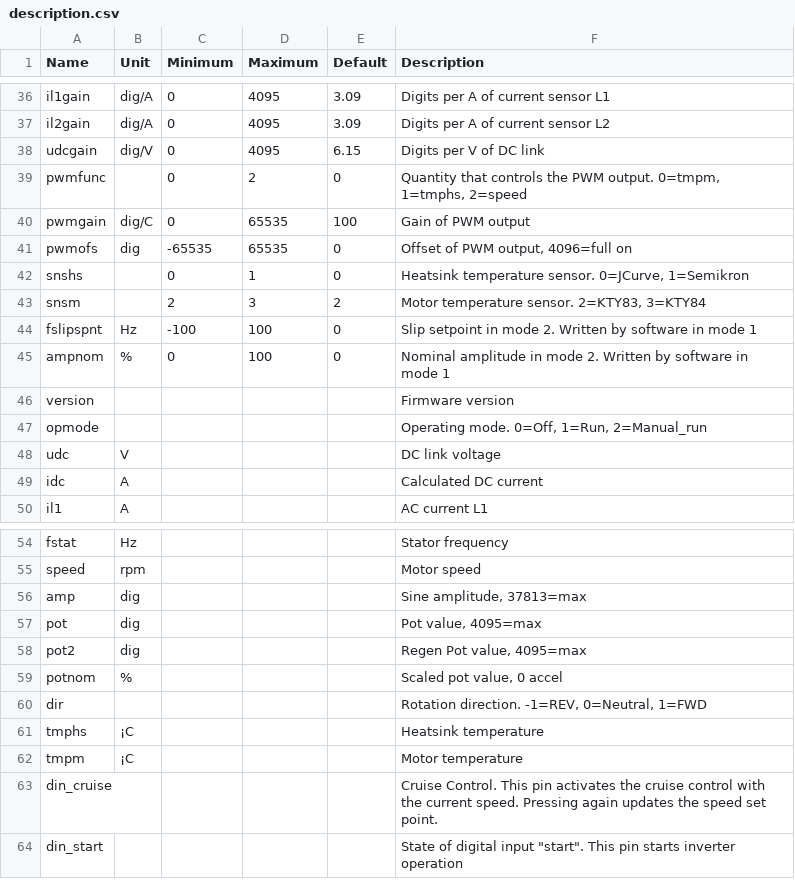
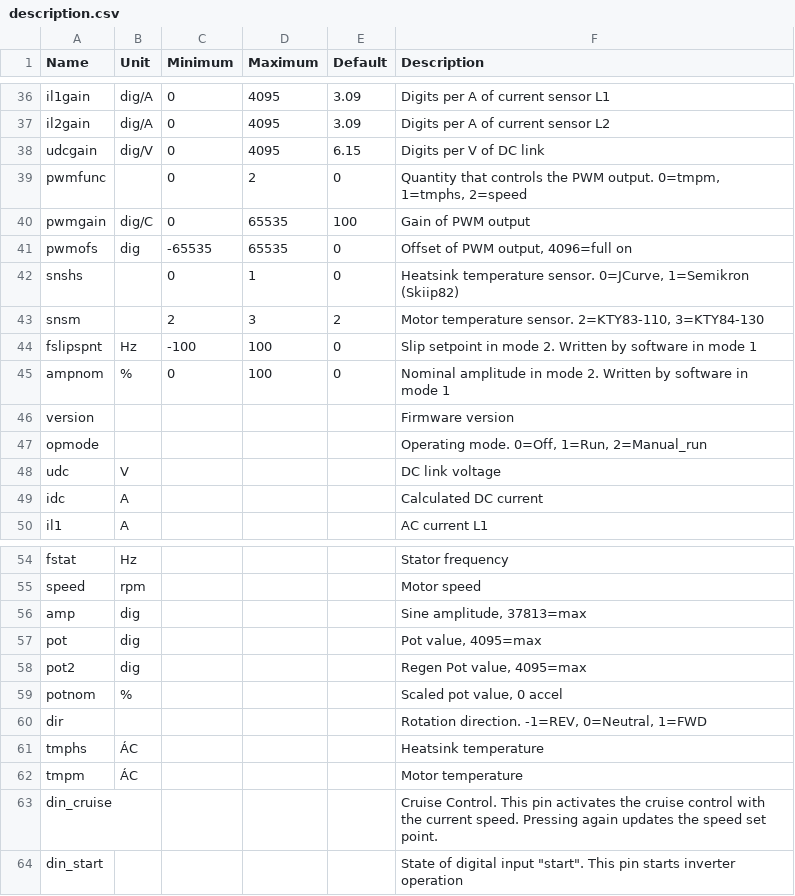
Before and after one commit to dimecho/Open-Inverter-WebInterface, a CSV file: Web/description.csv, drawn as a sheet; only a part is shown, gaps mark what is left out.

```diff
--- a/Web/description.csv
+++ b/Web/description.csv
@@ -41,4 +41,4 @@ pwmgain,dig/C,0,65535,100,Gain of PWM output
 pwmofs,dig,-65535,65535,0,"Offset of PWM output, 4096=full on"
-snshs,,0,1,0,"Heatsink temperature sensor. 0=JCurve, 1=Semikron"
-snsm,,2,3,2,"Motor temperature sensor. 2=KTY83, 3=KTY84"
+snshs,,0,1,0,"Heatsink temperature sensor. 0=JCurve, 1=Semikron (Skiip82)"
+snsm,,2,3,2,"Motor temperature sensor. 2=KTY83-110, 3=KTY84-130"
 fslipspnt,Hz,-100,100,0,Slip setpoint in mode 2. Written by software in mode 1
@@ -60,4 +60,4 @@ potnom,%,,,,"Scaled pot value, 0 accel"
 dir,,,,,"Rotation direction. -1=REV, 0=Neutral, 1=FWD"
-tmphs,¡C,,,,Heatsink temperature
-tmpm,¡C,,,,Motor temperature
+tmphs,ÁC,,,,Heatsink temperature
+tmpm,ÁC,,,,Motor temperature
 din_cruise,,,,,Cruise Control. This pin activates the cruise control with the current speed. Pressing again updates the speed set point.
```
Also changed, not shown: 42 other files.
